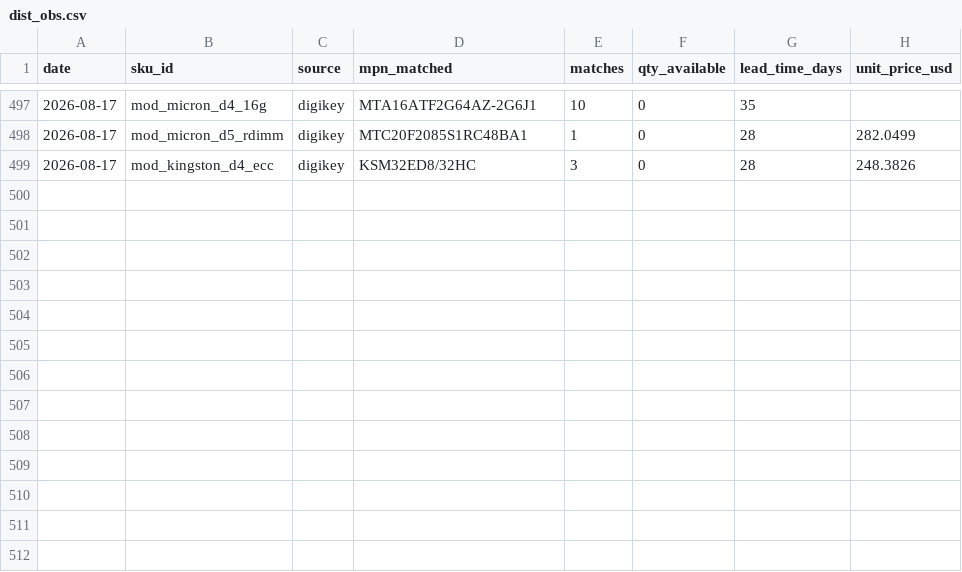
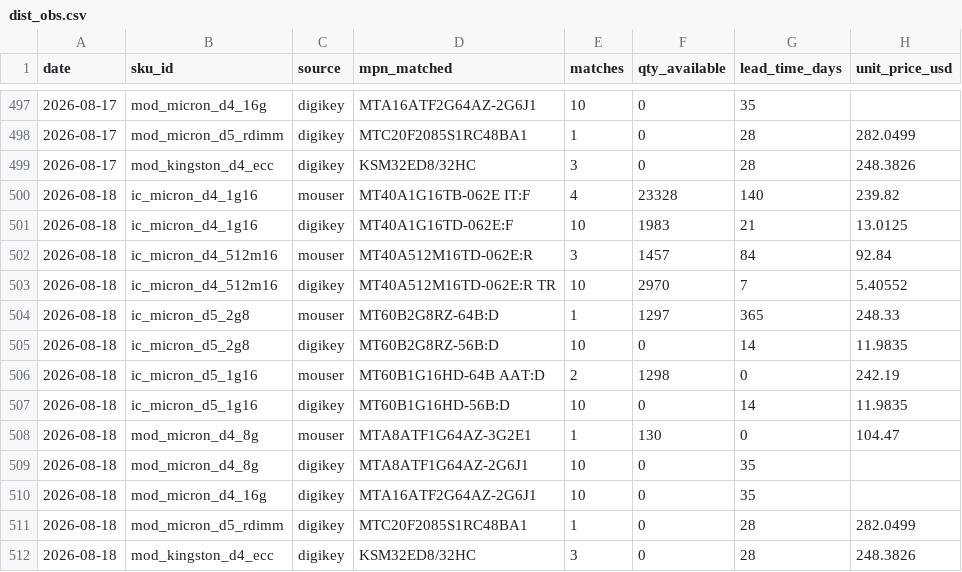
Before and after one commit to hthommasson/memory-market-tracker, a CSV file: docs/data/dist_obs.csv, drawn as a sheet; only a part is shown, gaps mark what is left out; the diff names each change by its address in the sheet, - before the commit and + after, or states it on an @@ line.

```diff
--- a/docs/data/dist_obs.csv
+++ b/docs/data/dist_obs.csv
+row 500: 2026-08-18 | ic_micron_d4_1g16 | mouser | MT40A1G16TB-062E IT:F | 4 | 23328 | 140 | 239.82
+row 501: 2026-08-18 | ic_micron_d4_1g16 | digikey | MT40A1G16TD-062E:F | 10 | 1983 | 21 | 13.0125
+row 502: 2026-08-18 | ic_micron_d4_512m16 | mouser | MT40A512M16TD-062E:R | 3 | 1457 | 84 | 92.84
+row 503: 2026-08-18 | ic_micron_d4_512m16 | digikey | MT40A512M16TD-062E:R TR | 10 | 2970 | 7 | 5.40552
+row 504: 2026-08-18 | ic_micron_d5_2g8 | mouser | MT60B2G8RZ-64B:D | 1 | 1297 | 365 | 248.33
+row 505: 2026-08-18 | ic_micron_d5_2g8 | digikey | MT60B2G8RZ-56B:D | 10 | 0 | 14 | 11.9835
+row 506: 2026-08-18 | ic_micron_d5_1g16 | mouser | MT60B1G16HD-64B AAT:D | 2 | 1298 | 0 | 242.19
+row 507: 2026-08-18 | ic_micron_d5_1g16 | digikey | MT60B1G16HD-56B:D | 10 | 0 | 14 | 11.9835
+row 508: 2026-08-18 | mod_micron_d4_8g | mouser | MTA8ATF1G64AZ-3G2E1 | 1 | 130 | 0 | 104.47
+row 509: 2026-08-18 | mod_micron_d4_8g | digikey | MTA8ATF1G64AZ-2G6J1 | 10 | 0 | 35
+row 510: 2026-08-18 | mod_micron_d4_16g | digikey | MTA16ATF2G64AZ-2G6J1 | 10 | 0 | 35
+row 511: 2026-08-18 | mod_micron_d5_rdimm | digikey | MTC20F2085S1RC48BA1 | 1 | 0 | 28 | 282.0499
+row 512: 2026-08-18 | mod_kingston_d4_ecc | digikey | KSM32ED8/32HC | 3 | 0 | 28 | 248.3826
```
Also changed, not shown: docs/data/equity_daily.csv, docs/data/monthly_series.csv, 5 other files.
